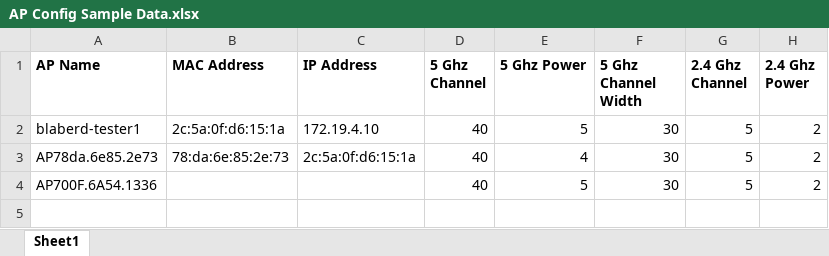
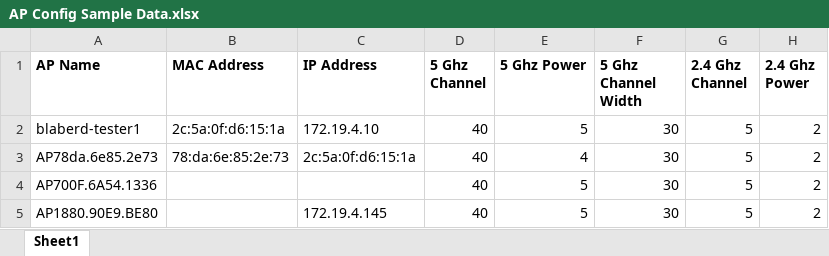
Before and after one commit to acmilandroid/APScript, an Excel workbook: AP Config Sample Data.xlsx, sheet Sheet1, drawn as a sheet; values as stored, in another font and other column widths than the file's, no borders; the diff names each change by its address in the sheet, - before the commit and + after, or states it on an @@ line.

```diff
--- a/AP Config Sample Data.xlsx (sheet Sheet1)
+++ b/AP Config Sample Data.xlsx (sheet Sheet1)
+row 5: AP1880.90E9.BE80 |  | 172.19.4.145 | 40 | 5 | 30 | 5 | 2
```
Also changed, not shown: 2 other files.
